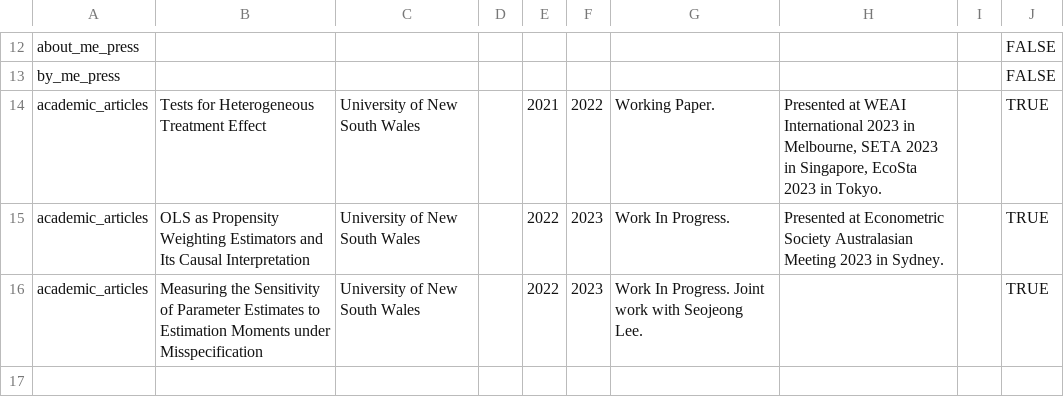
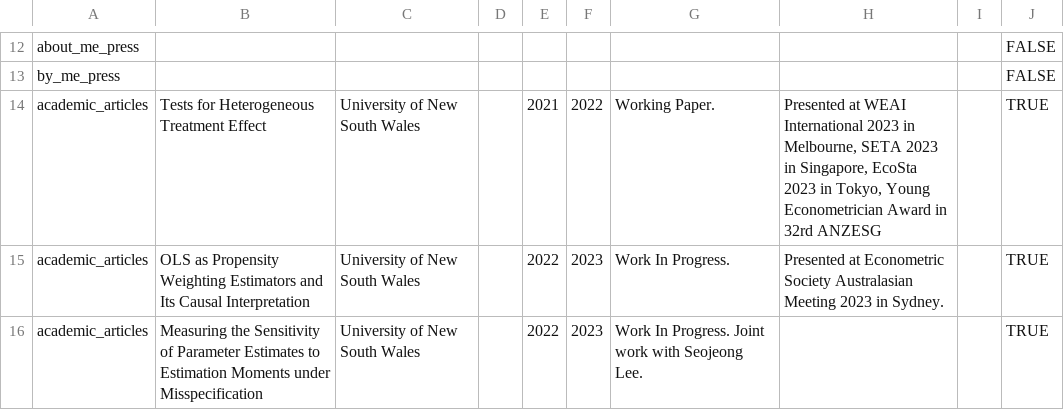
Before and after one commit to miryo87s/datadrivencv, a CSV file: entries.csv, drawn as a sheet; only a part is shown, gaps mark what is left out.

```diff
--- a/entries.csv
+++ b/entries.csv
@@ -13,3 +13,3 @@ about_me_press,,,,,,,,,FALSE
 by_me_press,,,,,,,,,FALSE
-academic_articles,Tests for Heterogeneous Treatment Effect,University of New South Wales,,2021,2022,Working Paper. ,"Presented at WEAI International 2023 in Melbourne, SETA 2023 in Singapore, EcoSta 2023 in Tokyo.",,TRUE
+academic_articles,Tests for Heterogeneous Treatment Effect,University of New South Wales,,2021,2022,Working Paper. ,"Presented at WEAI International 2023 in Melbourne, SETA 2023 in Singapore, EcoSta 2023 in Tokyo, Young Econometrician Award in 32rd ANZESG",,TRUE
 academic_articles,OLS as Propensity Weighting Estimators and Its Causal Interpretation,University of New South Wales,,2022,2023,Work In Progress. ,Presented at Econometric Society Australasian Meeting 2023 in Sydney.,,TRUE
```
Also changed, not shown: 1 other file.
